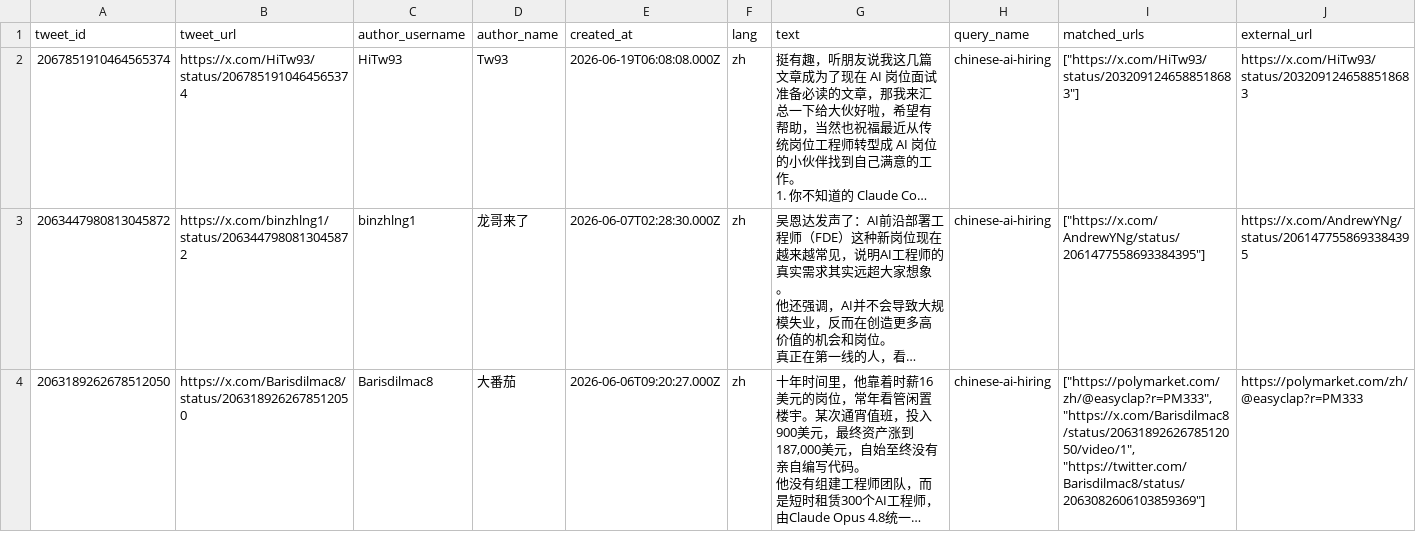
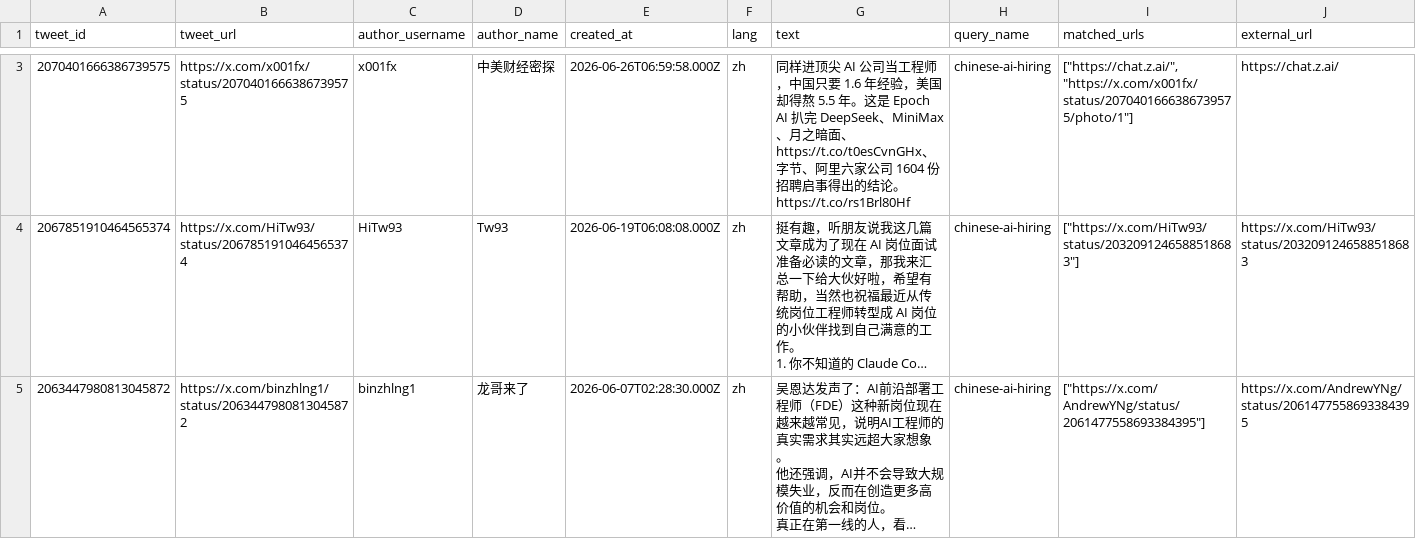
Before and after one commit to liuzhiqi71/x-ai-job-monitor, a CSV file: data/latest_jobs.csv, drawn as a sheet; only a part is shown, gaps mark what is left out; the shorter side is filled out with more unchanged rows; long unchanged cells end in …; rows hold the shown columns only; the diff covers the shown part only; the diff names each change by its address in the sheet, - before the commit and + after, or states it on an @@ line.

```diff
--- a/data/latest_jobs.csv
+++ b/data/latest_jobs.csv
+row 3: 2070401666386739575 | https://x.com/x001fx/status/2070401666386739575 | x001fx | 中美财经密探 | 2026-06-26T06:59:58.000Z | zh | 同样进顶尖 AI 公司当工程师，中国只要 1.6 年经验，美国却得熬 5.5 年。这是 Epoch AI 扒完 DeepSeek、MiniMax、月之暗面、https://t.co/t0esCvnGHx、字节、阿里六家公司 1604 份招聘启事得出的结论。 https://t.co/rs1Brl80Hf | chinese-ai-hiring | ["https://chat.z.ai/", "https://x.com/x001fx/status/2070401666386739575/photo/1"] | https://chat.z.ai/
```
Also changed, not shown: 1 added row elsewhere in this file, 2 other files.
